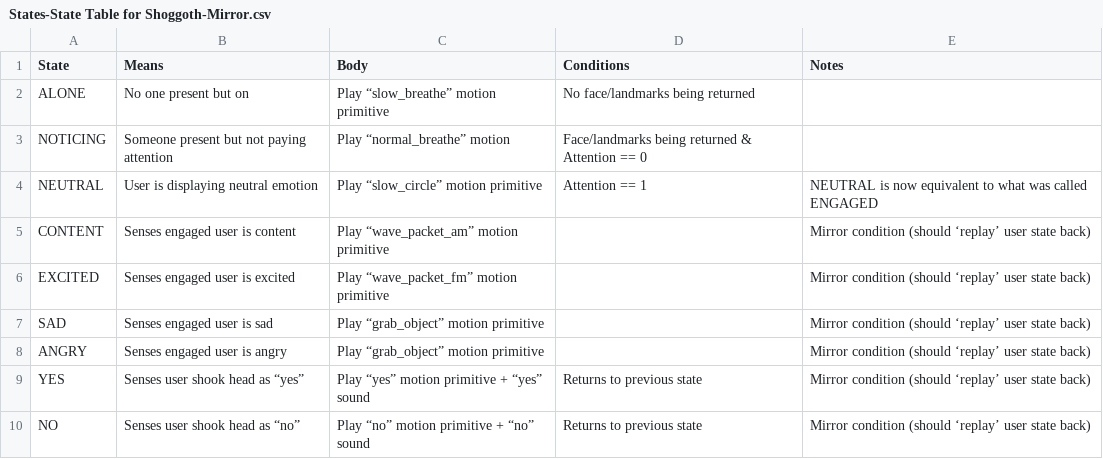
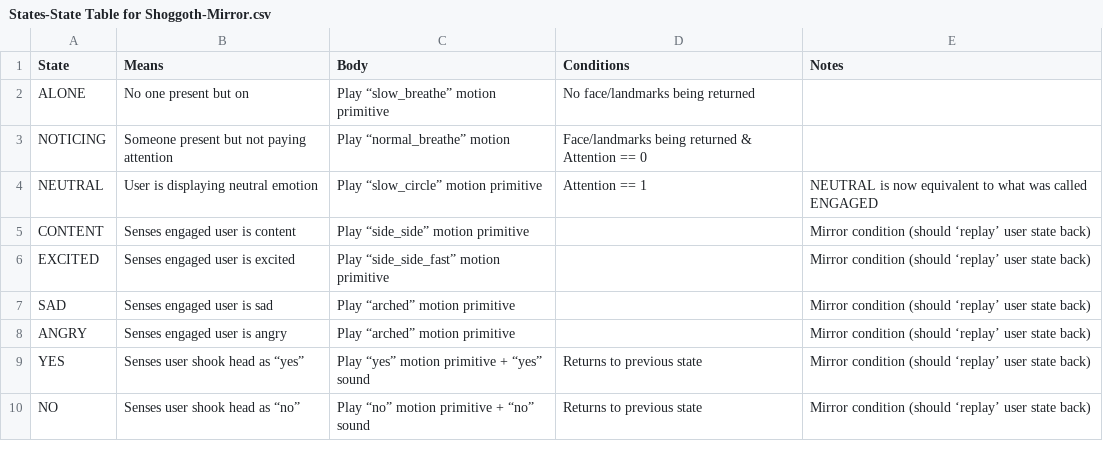
Before and after one commit to stosifian/shoggoth-mini-bringup, a CSV file: shoggoth-mirror-state/States-State Table for Shoggoth-Mirror.csv, drawn as a sheet.

Commit message:
fix: bodies resolve by name, unarch ramps back, stop() joins before releasing
Three defects, all surfaced by pointing the states at the new primitives and
running the static pass.

body_for guessed at the SHAPE of a primitive name -- a lowercase token
containing an underscore, plus a hardcoded set of four short ones. `arched` has
no underscore and was not in that set, so SAD and ANGRY resolved to no body at
all and would have stood still with nothing reporting it. It now matches against
MotionBehavior, which is the authority on what a primitive is, so a new one
works here for free.

arched ramped out over 1.5 s and release_object put it back in a SINGLE command:
699 ticks in one step, whose effective rate depends only on when the next
command happens to land. The check saw 118,000 ticks/s, 15x the ceiling. unarch
mirrors the ramp instead. It assumes it starts from the arch pose, which is
true because it exists only as arched's exit, and says so.

MotionWorker.stop() played the release from the CALLER's thread before joining
the worker, so a release could interleave with a primitive still in flight --
the arch ramp and the unarch ramp alternating commands down one bus. The bus
lock serialises the writes but cannot stop the commands alternating, and the
check saw a 570-tick step at 3.2M ticks/s. It now joins first and releases
only once nothing else is driving the motors.

Static pass now clean for all eight states: every command inside 0..4095, every
rate under 7600 ticks/s, tightest margin 348 (EXCITED). SAD is 152 commands at
482 ticks/s, down from an unbounded jump.

```diff
--- a/shoggoth-mirror-state/States-State Table for Shoggoth-Mirror.csv
+++ b/shoggoth-mirror-state/States-State Table for Shoggoth-Mirror.csv
@@ -4,6 +4,6 @@ NOTICING,Someone present but not paying attention,Play “normal_breathe” moti
 NEUTRAL,User is displaying neutral emotion,Play “slow_circle” motion primitive,Attention == 1,NEUTRAL is now equivalent to what was called ENGAGED
-CONTENT,Senses engaged user is content,Play “wave_packet_am” motion primitive,,Mirror condition (should ‘replay’ user state back)
-EXCITED,Senses engaged user is excited,Play “wave_packet_fm” motion primitive,,Mirror condition (should ‘replay’ user state back)
-SAD,Senses engaged user is sad,Play “grab_object” motion primitive,,Mirror condition (should ‘replay’ user state back)
-ANGRY,Senses engaged user is angry,Play “grab_object” motion primitive,,Mirror condition (should ‘replay’ user state back)
+CONTENT,Senses engaged user is content,Play “side_side” motion primitive,,Mirror condition (should ‘replay’ user state back)
+EXCITED,Senses engaged user is excited,Play “side_side_fast” motion primitive,,Mirror condition (should ‘replay’ user state back)
+SAD,Senses engaged user is sad,Play “arched” motion primitive,,Mirror condition (should ‘replay’ user state back)
+ANGRY,Senses engaged user is angry,Play “arched” motion primitive,,Mirror condition (should ‘replay’ user state back)
 YES,Senses user shook head as “yes”,Play “yes” motion primitive + “yes” sound,Returns to previous state,Mirror condition (should ‘replay’ user state back)
```
Also changed, not shown: 4 other files.
